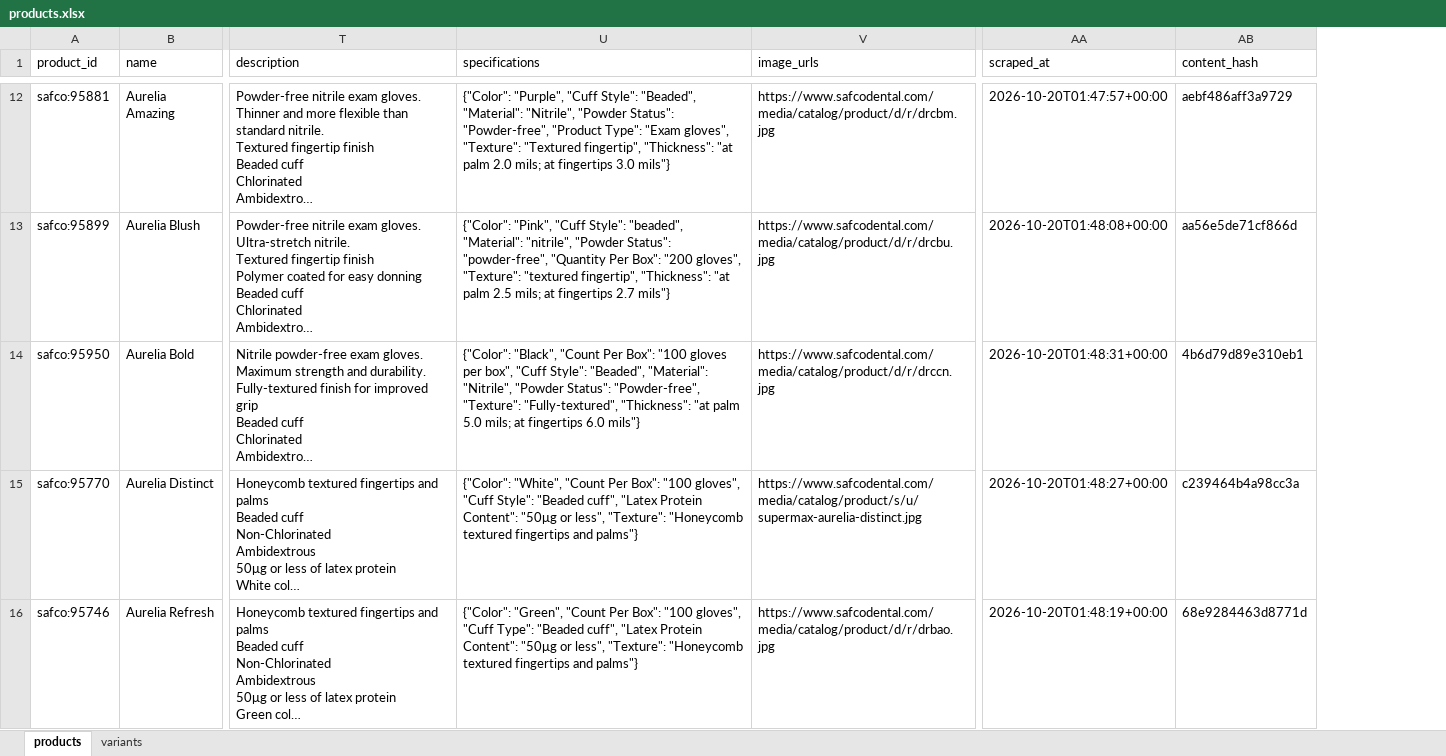
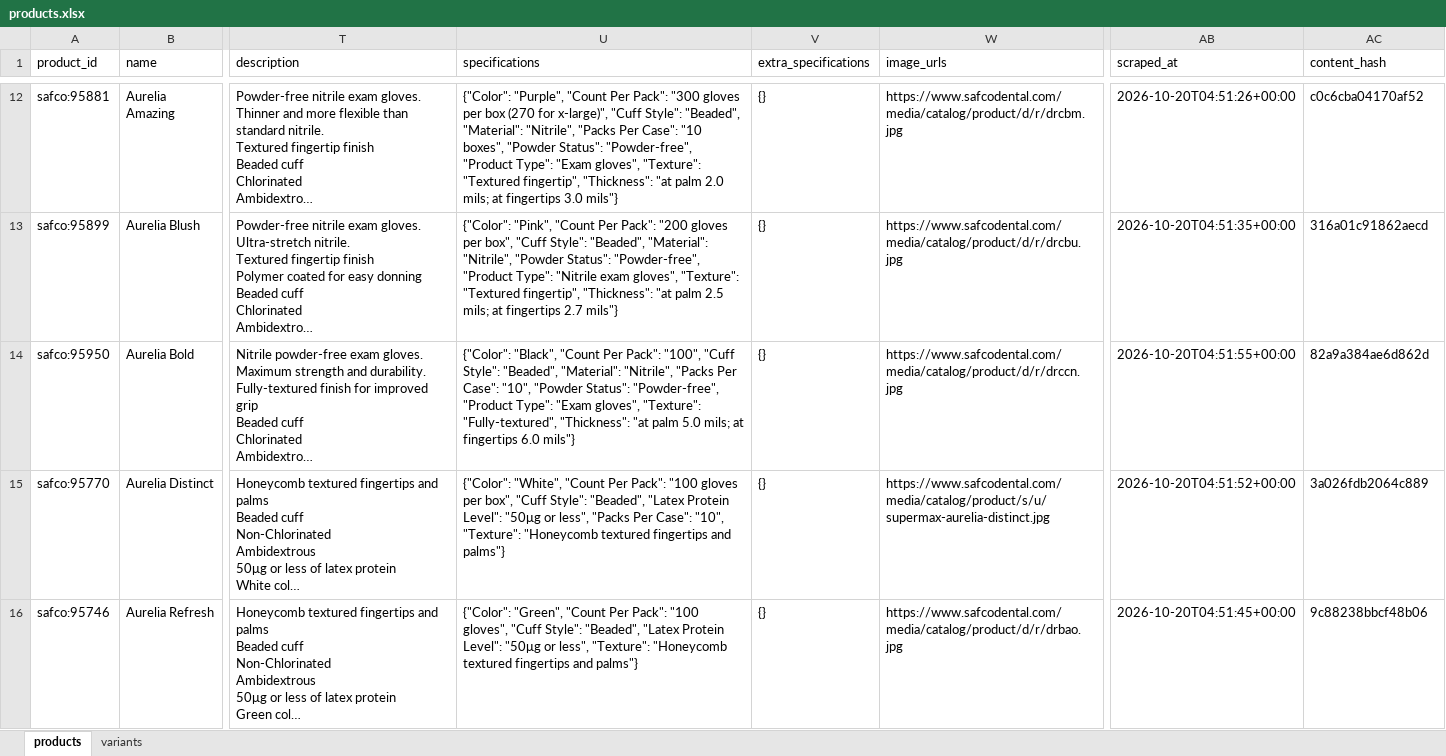
Before and after one commit to ljxowen/web_scraping_agent, an Excel workbook: output/products.xlsx, sheet products, drawn as a sheet; only a part is shown, gaps mark what is left out; long unchanged cells end in …; values as stored, in another font and other column widths than the file's, no borders; addresses are those after the commit; the diff covers the shown part only; the diff names each change by its address in the sheet, - before the commit and + after, or states it on an @@ line.

```diff
--- a/output/products.xlsx (sheet products)
+++ b/output/products.xlsx (sheet products)
+column V (extra_specifications), rows 12-16: all {}
-U12 (specifications): {"Color": "Purple", "Cuff Style": "Beaded", "Material": "Nitrile", "Powder Status":…
+U12 (specifications): {"Color": "Purple", "Count Per Pack": "300 gloves per box (270 for x-large)", "Cuff Style": "Beaded", "Material": "Nitrile", "Packs Per Case": "10 boxes", "Powder Status":…
-AB12 (scraped_at): 2026-10-20T01:47:57+00:00
+AB12 (scraped_at): 2026-10-20T04:51:26+00:00
-AC12 (content_hash): aebf486aff3a9729
+AC12 (content_hash): c0c6cba04170af52
-U13 (specifications): {"Color": "Pink", "Cuff Style": "beaded", "Material": "nitrile", "Powder Status": "powder-free", "Quantity Per Box": "200 gloves", "Texture": "textured fingertip", "Thickness":…
+U13 (specifications): {"Color": "Pink", "Count Per Pack": "200 gloves per box", "Cuff Style": "Beaded", "Material": "Nitrile", "Powder Status": "Powder-free", "Product Type": "Nitrile exam gloves", "Texture": "Textured fingertip", "Thickness":…
-AB13 (scraped_at): 2026-10-20T01:48:08+00:00
+AB13 (scraped_at): 2026-10-20T04:51:35+00:00
-AC13 (content_hash): aa56e5de71cf866d
+AC13 (content_hash): 316a01c91862aecd
-U14 (specifications): …"Count Per Box": "100 gloves per box", "Cuff Style": "Beaded", "Material": "Nitrile", "Powder Status": "Powder-free", "Texture": "Fully-textured",…
+U14 (specifications): …"Count Per Pack": "100", "Cuff Style": "Beaded", "Material": "Nitrile", "Packs Per Case": "10", "Powder Status": "Powder-free", "Product Type": "Exam gloves", "Texture": "Fully-textured",…
-AB14 (scraped_at): 2026-10-20T01:48:31+00:00
+AB14 (scraped_at): 2026-10-20T04:51:55+00:00
-AC14 (content_hash): 4b6d79d89e310eb1
+AC14 (content_hash): 82a9a384ae6d862d
-U15 (specifications): …"Count Per Box": "100 gloves", "Cuff Style": "Beaded cuff", "Latex Protein Content": "50μg or less", "Texture": "Honeycomb…
+U15 (specifications): …"Count Per Pack": "100 gloves per box", "Cuff Style": "Beaded", "Latex Protein Level": "50μg or less", "Packs Per Case": "10", "Texture": "Honeycomb…
-AB15 (scraped_at): 2026-10-20T01:48:27+00:00
+AB15 (scraped_at): 2026-10-20T04:51:52+00:00
-AC15 (content_hash): c239464b4a98cc3a
+AC15 (content_hash): 3a026fdb2064c889
-U16 (specifications): …"Count Per Box": "100 gloves", "Cuff Type": "Beaded cuff", "Latex Protein Content": "50μg or…
+U16 (specifications): …"Count Per Pack": "100 gloves", "Cuff Style": "Beaded", "Latex Protein Level": "50μg or…
-AB16 (scraped_at): 2026-10-20T01:48:19+00:00
+AB16 (scraped_at): 2026-10-20T04:51:45+00:00
-AC16 (content_hash): 68e9284463d8771d
+AC16 (content_hash): 9c88238bbcf48b06
```
Also changed, not shown: 404 edited cells elsewhere in this sheet, 17 other files.
